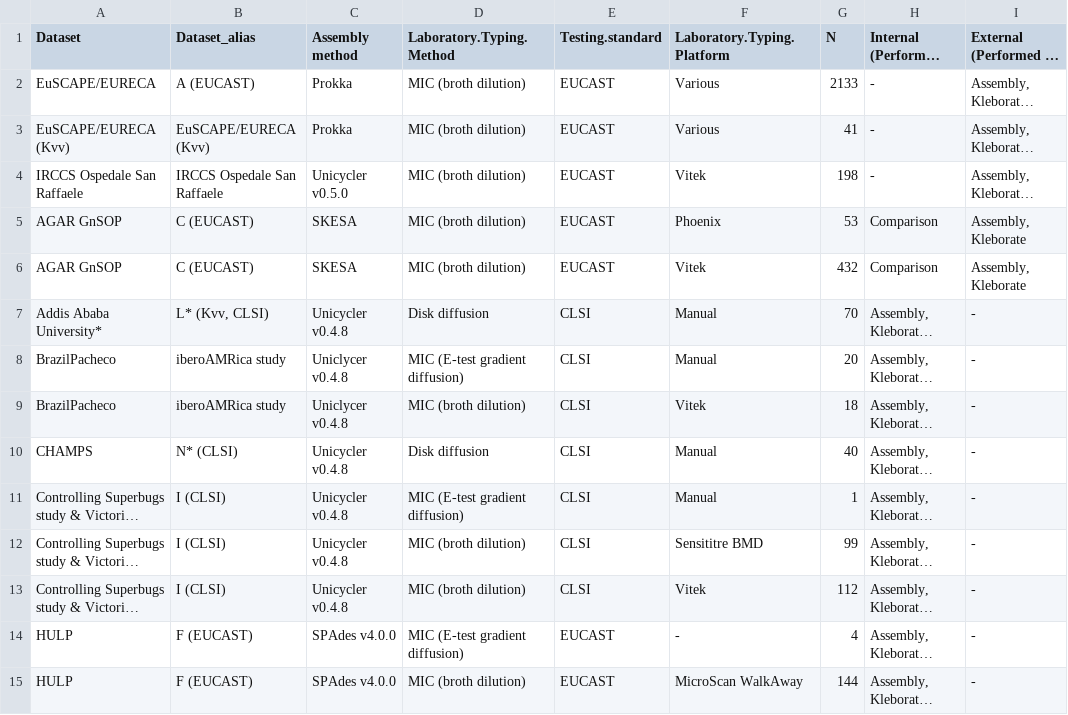
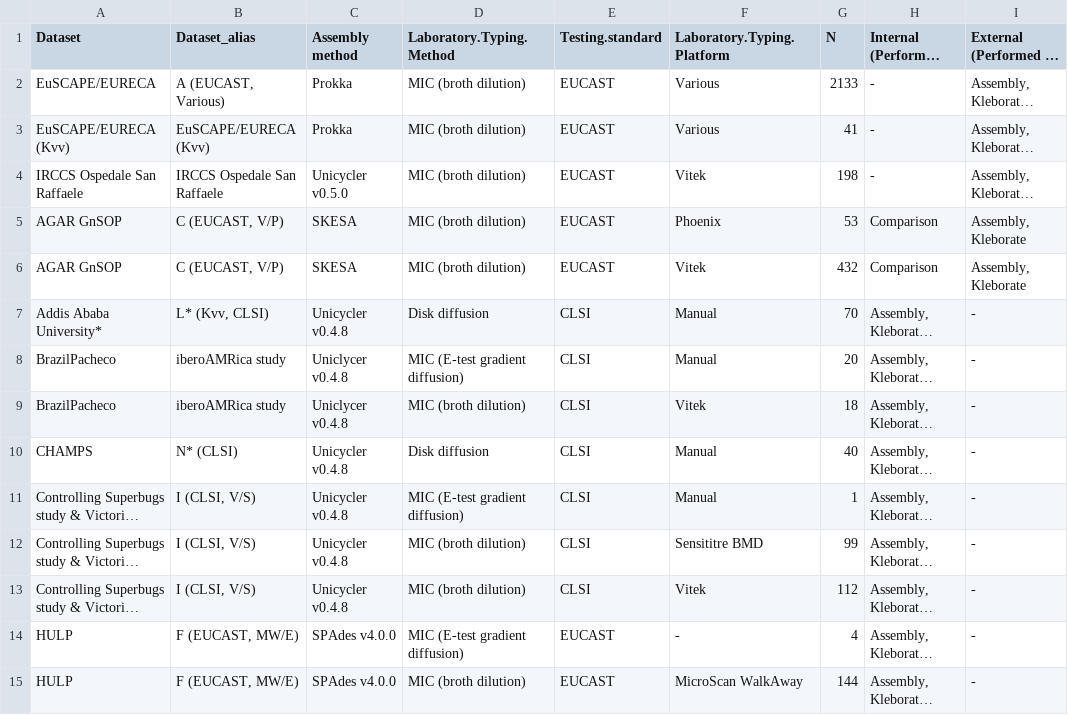
Before and after one commit to klebgenomics/cipropaper, a TSV file: tables/TableS4_validation_summary.tsv, drawn as a sheet; only a part is shown; long unchanged cells end in …; the diff covers the shown part only; the diff names each change by its address in the sheet, - before the commit and + after, or states it on an @@ line.

Commit message:
adding MIC method to fig 7

```diff
--- a/tables/TableS4_validation_summary.tsv
+++ b/tables/TableS4_validation_summary.tsv
-B2 (Dataset_alias): A (EUCAST)
+B2 (Dataset_alias): A (EUCAST, Various)
-B5:B6 (Dataset_alias): C (EUCAST)
+B5:B6 (Dataset_alias): C (EUCAST, V/P)
-B11:B13 (Dataset_alias): I (CLSI)
+B11:B13 (Dataset_alias): I (CLSI, V/S)
-B14:B15 (Dataset_alias): F (EUCAST)
+B14:B15 (Dataset_alias): F (EUCAST, MW/E)
```
Also changed, not shown: 9 edited cells elsewhere in this file, 17 other files.
